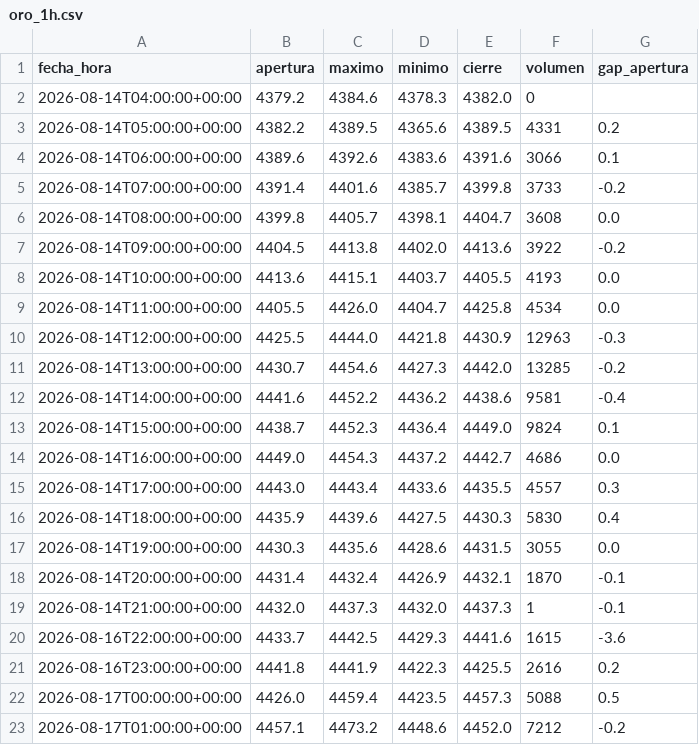
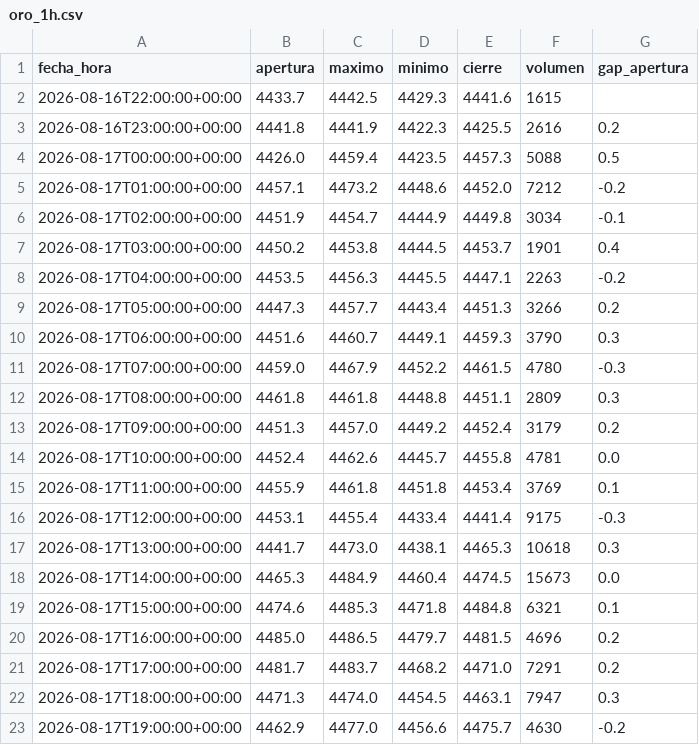
Before and after one commit to joaquimaro/analisis-fundamental-oro, a CSV file: oro_1h.csv, drawn as a sheet; only a part is shown; the shorter side is filled out with more unchanged rows.

```diff
--- a/oro_1h.csv
+++ b/oro_1h.csv
@@ -1,21 +1,3 @@
 fecha_hora,apertura,maximo,minimo,cierre,volumen,gap_apertura
-2026-08-14T04:00:00+00:00,4379.2,4384.6,4378.3,4382.0,0,
-2026-08-14T05:00:00+00:00,4382.2,4389.5,4365.6,4389.5,4331,0.2
-2026-08-14T06:00:00+00:00,4389.6,4392.6,4383.6,4391.6,3066,0.1
-2026-08-14T07:00:00+00:00,4391.4,4401.6,4385.7,4399.8,3733,-0.2
-2026-08-14T08:00:00+00:00,4399.8,4405.7,4398.1,4404.7,3608,0.0
-2026-08-14T09:00:00+00:00,4404.5,4413.8,4402.0,4413.6,3922,-0.2
-2026-08-14T10:00:00+00:00,4413.6,4415.1,4403.7,4405.5,4193,0.0
-2026-08-14T11:00:00+00:00,4405.5,4426.0,4404.7,4425.8,4534,0.0
-2026-08-14T12:00:00+00:00,4425.5,4444.0,4421.8,4430.9,12963,-0.3
-2026-08-14T13:00:00+00:00,4430.7,4454.6,4427.3,4442.0,13285,-0.2
-2026-08-14T14:00:00+00:00,4441.6,4452.2,4436.2,4438.6,9581,-0.4
-2026-08-14T15:00:00+00:00,4438.7,4452.3,4436.4,4449.0,9824,0.1
-2026-08-14T16:00:00+00:00,4449.0,4454.3,4437.2,4442.7,4686,0.0
-2026-08-14T17:00:00+00:00,4443.0,4443.4,4433.6,4435.5,4557,0.3
-2026-08-14T18:00:00+00:00,4435.9,4439.6,4427.5,4430.3,5830,0.4
-2026-08-14T19:00:00+00:00,4430.3,4435.6,4428.6,4431.5,3055,0.0
-2026-08-14T20:00:00+00:00,4431.4,4432.4,4426.9,4432.1,1870,-0.1
-2026-08-14T21:00:00+00:00,4432.0,4437.3,4432.0,4437.3,1,-0.1
-2026-08-16T22:00:00+00:00,4433.7,4442.5,4429.3,4441.6,1615,-3.6
+2026-08-16T22:00:00+00:00,4433.7,4442.5,4429.3,4441.6,1615,
 2026-08-16T23:00:00+00:00,4441.8,4441.9,4422.3,4425.5,2616,0.2
```
Also changed, not shown: dxy_1h.csv, oro_diario.csv.
